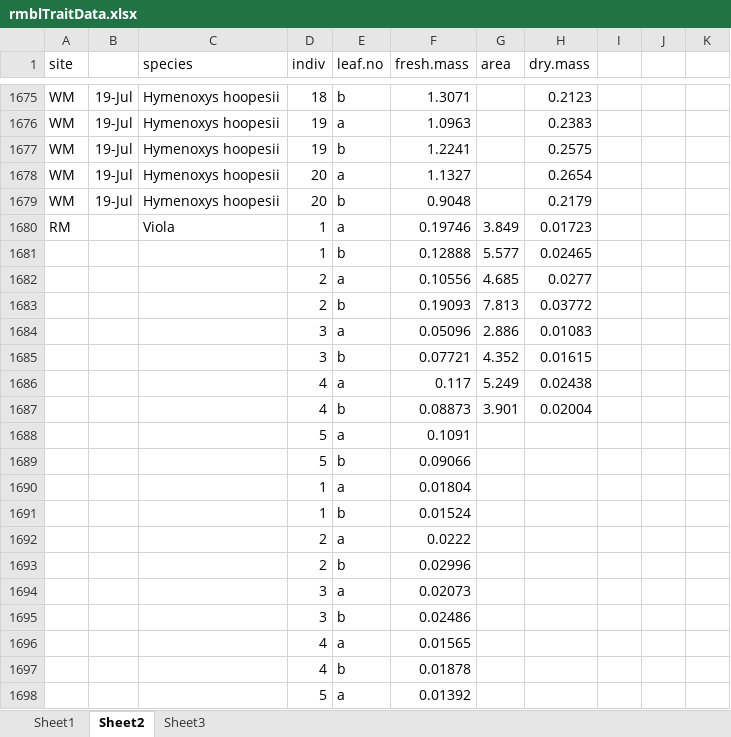
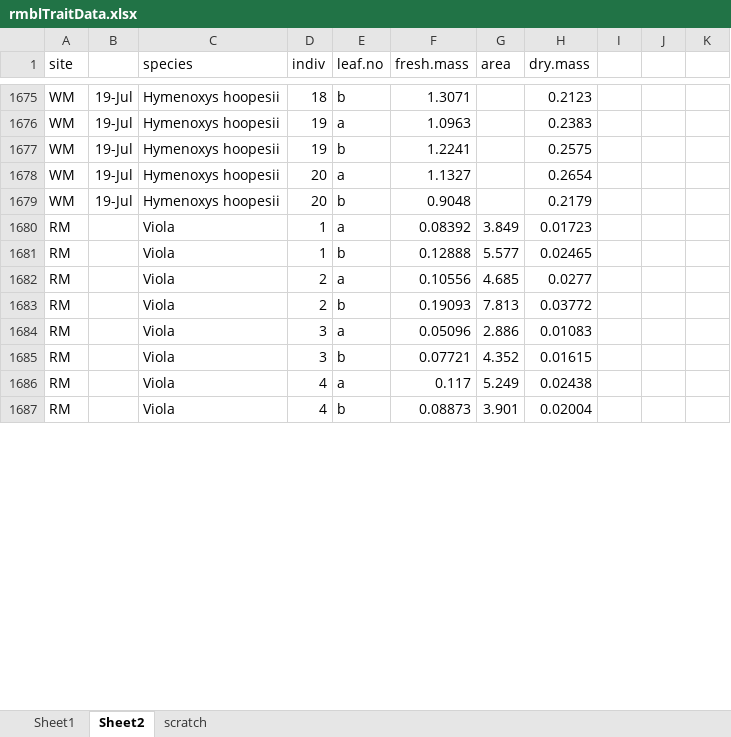
Before and after one commit to DeirdreLoughnan/Treetraits, an Excel workbook: data/rmblTraitData.xlsx, sheet Sheet2, drawn as a sheet; only a part is shown, gaps mark what is left out; values as stored, in another font and other column widths than the file's, no borders; removed rows and columns are numbered as before the commit, all else as after; the diff covers the shown part only; the diff names each change by its address in the sheet, - before the commit and + after, or states it on an @@ line.

```diff
--- a/data/rmblTraitData.xlsx (sheet Sheet2)
+++ b/data/rmblTraitData.xlsx (sheet Sheet2)
-sheet tab: Sheet3
+sheet tab: scratch
-F1680 (fresh.mass): 0.19746
+F1680 (fresh.mass): 0.08392
-A1681:A1687 (site): (empty)
+A1681:A1687 (site): RM
-C1681:C1687 (species): (empty)
+C1681:C1687 (species): Viola
-row 1688:  |  |  | 5 | a | 0.1091
-row 1689:  |  |  | 5 | b | 0.09066
-row 1690:  |  |  | 1 | a | 0.01804
-row 1691:  |  |  | 1 | b | 0.01524
-row 1692:  |  |  | 2 | a | 0.0222
-row 1693:  |  |  | 2 | b | 0.02996
-row 1694:  |  |  | 3 | a | 0.02073
-row 1695:  |  |  | 3 | b | 0.02486
-row 1696:  |  |  | 4 | a | 0.01565
-row 1697:  |  |  | 4 | b | 0.01878
-row 1698:  |  |  | 5 | a | 0.01392
```
Also changed, not shown: 42 added rows and 31 removed rows elsewhere in this sheet, sheet scratch, sheet Sheet1, 2 other files.
